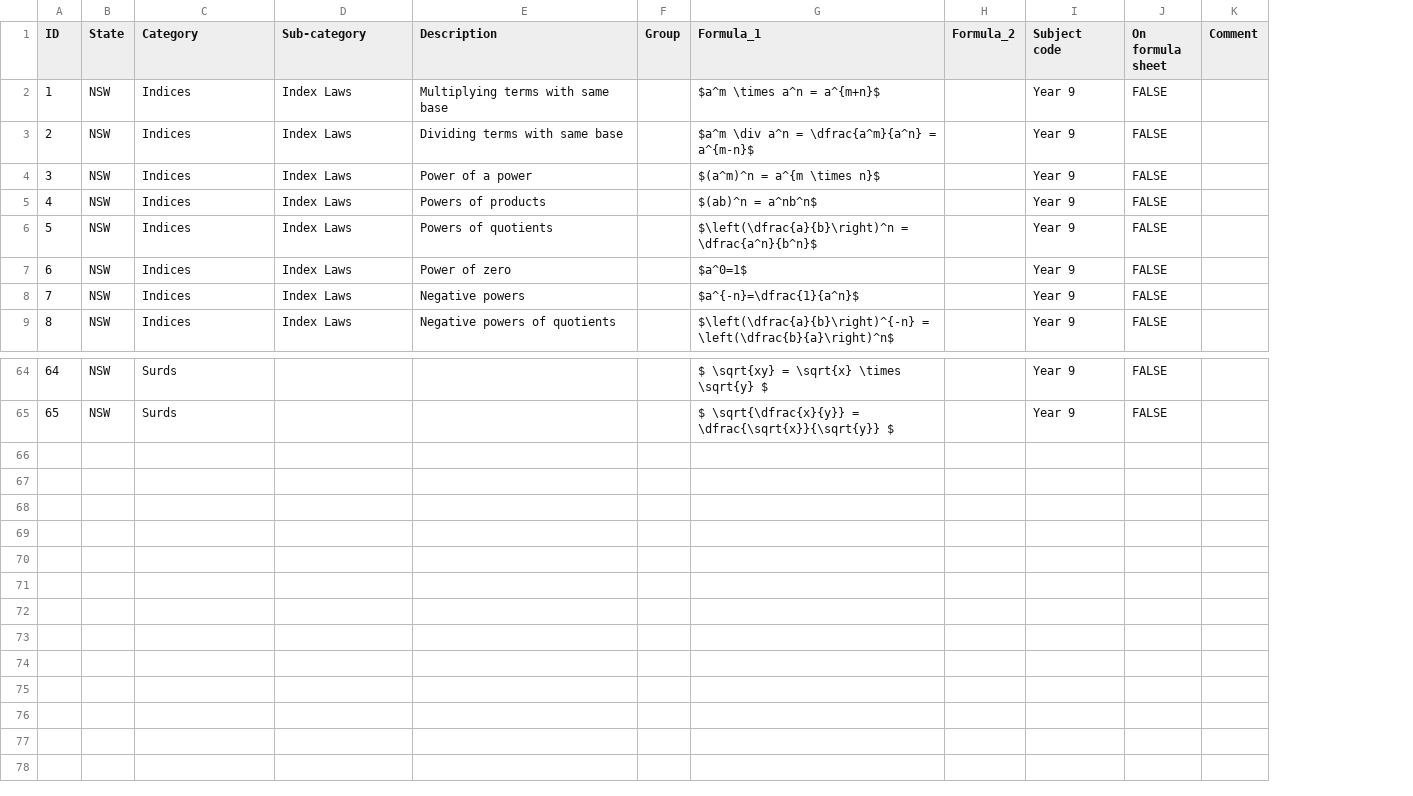
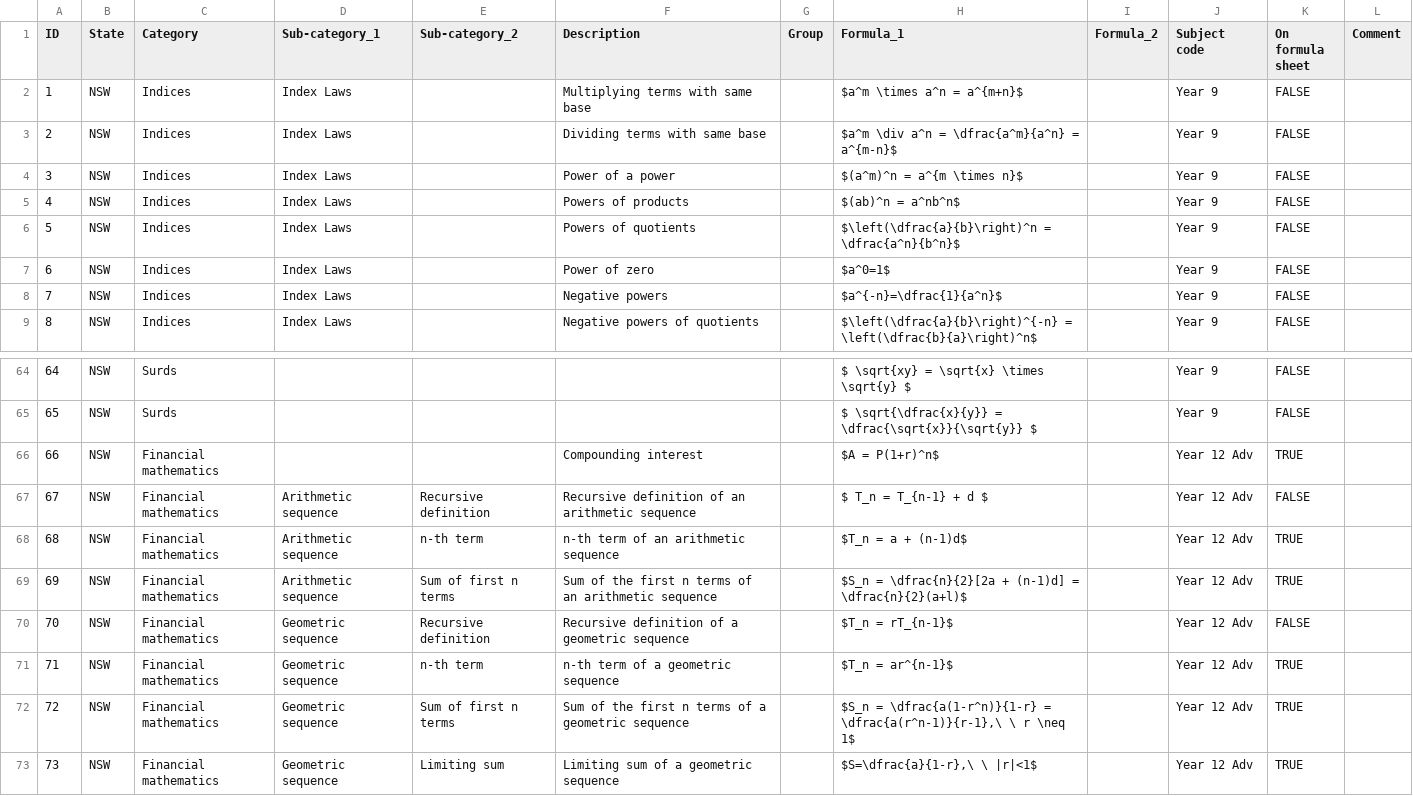
Before and after one commit to charl-potgieter/AustralianSchoolMaths, a CSV file: WebsiteCreator/formulas.csv, drawn as a sheet; only a part is shown, gaps mark what is left out; the diff names each change by its address in the sheet, - before the commit and + after, or states it on an @@ line.

Commit message:
sequence summary wip

```diff
--- a/WebsiteCreator/formulas.csv
+++ b/WebsiteCreator/formulas.csv
+column E (Sub-category_2), empty
-D1: Sub-category
+D1: Sub-category_1
+row 66: 66 | NSW | Financial mathematics |  |  | Compounding interest |  | $A = P(1+r)^n$ |  | Year 12 Adv | TRUE
+row 67: 67 | NSW | Financial mathematics | Arithmetic sequence | Recursive definition | Recursive definition of an arithmetic sequence |  | $ T_n = T_{n-1} + d $ |  | Year 12 Adv | FALSE
+row 68: 68 | NSW | Financial mathematics | Arithmetic sequence | n-th term | n-th term of an arithmetic sequence |  | $T_n = a + (n-1)d$ |  | Year 12 Adv | TRUE
+row 69: 69 | NSW | Financial mathematics | Arithmetic sequence | Sum of first n terms | Sum of the first n terms of an arithmetic sequence |  | $S_n = \dfrac{n}{2}[2a + (n-1)d] = \dfrac{n}{2}(a+l)$ |  | Year 12 Adv | TRUE
+row 70: 70 | NSW | Financial mathematics | Geometric sequence | Recursive definition | Recursive definition of a geometric sequence |  | $T_n = rT_{n-1}$ |  | Year 12 Adv | FALSE
+row 71: 71 | NSW | Financial mathematics | Geometric sequence | n-th term | n-th term of a geometric sequence |  | $T_n = ar^{n-1}$ |  | Year 12 Adv | TRUE
+row 72: 72 | NSW | Financial mathematics | Geometric sequence | Sum of first n terms | Sum of the first n terms of a geometric sequence |  | $S_n = \dfrac{a(1-r^n)}{1-r} = \dfrac{a(r^n-1)}{r-1},\ \ r \neq 1$ |  | Year 12 Adv | TRUE
+row 73: 73 | NSW | Financial mathematics | Geometric sequence | Limiting sum | Limiting sum of a geometric sequence |  | $S=\dfrac{a}{1-r},\ \ |r|<1$ |  | Year 12 Adv | TRUE
```
Also changed, not shown: 27 other files.
